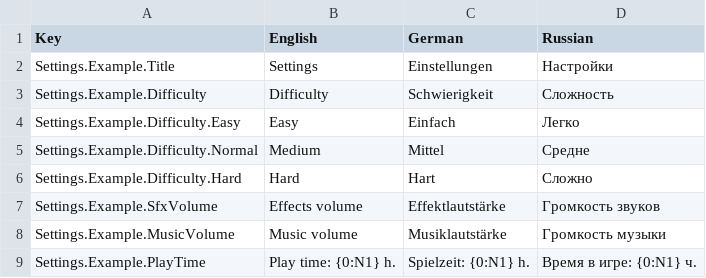
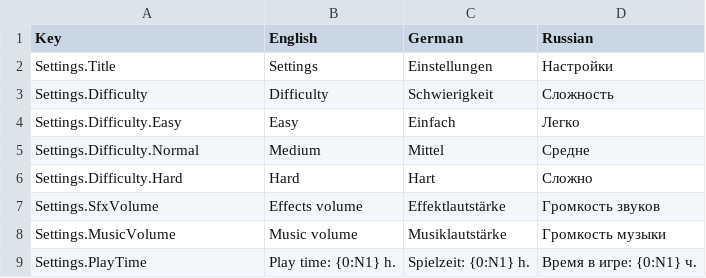
Before and after one commit to valdecidanilo/BetForge, a CSV file: Assets/SimpleLocalization/Resources/Localization/Settings.csv, drawn as a sheet.

```diff
--- a/Assets/SimpleLocalization/Resources/Localization/Settings.csv
+++ b/Assets/SimpleLocalization/Resources/Localization/Settings.csv
@@ -1,9 +1,9 @@
 Key,English,German,Russian
-Settings.Example.Title,Settings,Einstellungen,Настройки
-Settings.Example.Difficulty,Difficulty,Schwierigkeit,Сложность
-Settings.Example.Difficulty.Easy,Easy,Einfach,Легко
-Settings.Example.Difficulty.Normal,Medium,Mittel,Средне
-Settings.Example.Difficulty.Hard,Hard,Hart,Сложно
-Settings.Example.SfxVolume,Effects volume,Effektlautstärke,Громкость звуков
-Settings.Example.MusicVolume,Music volume,Musiklautstärke,Громкость музыки
-Settings.Example.PlayTime,Play time: {0:N1} h.,Spielzeit: {0:N1} h.,Время в игре: {0:N1} ч.
+Settings.Title,Settings,Einstellungen,Настройки
+Settings.Difficulty,Difficulty,Schwierigkeit,Сложность
+Settings.Difficulty.Easy,Easy,Einfach,Легко
+Settings.Difficulty.Normal,Medium,Mittel,Средне
+Settings.Difficulty.Hard,Hard,Hart,Сложно
+Settings.SfxVolume,Effects volume,Effektlautstärke,Громкость звуков
+Settings.MusicVolume,Music volume,Musiklautstärke,Громкость музыки
+Settings.PlayTime,Play time: {0:N1} h.,Spielzeit: {0:N1} h.,Время в игре: {0:N1} ч.
```
Also changed, not shown: Assets/SimpleLocalization/Resources/Localization/Menu.csv, Assets/SimpleLocalization/Resources/Localization/Tests.csv, 12 other files.
